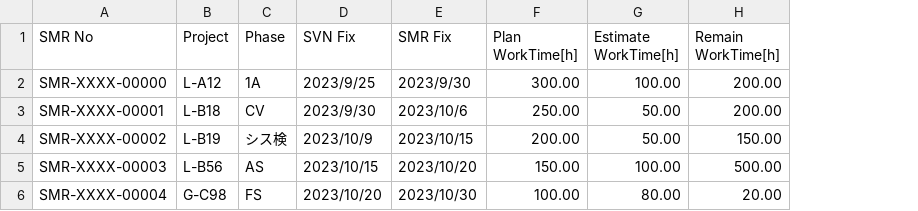
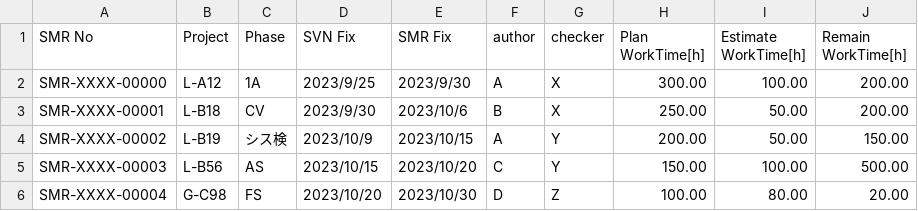
Before and after one commit to SITH-YN/PythonTool, a CSV file: Plotly/data/SMR_info.csv, drawn as a sheet; the diff names each change by its address in the sheet, - before the commit and + after, or states it on an @@ line.

```diff
--- a/Plotly/data/SMR_info.csv
+++ b/Plotly/data/SMR_info.csv
+column F (author), rows 2-6: A | B | A | C | D
+column G (checker), rows 2-6: X | X | Y | Y | Z
```
Also changed, not shown: 2 other files.
